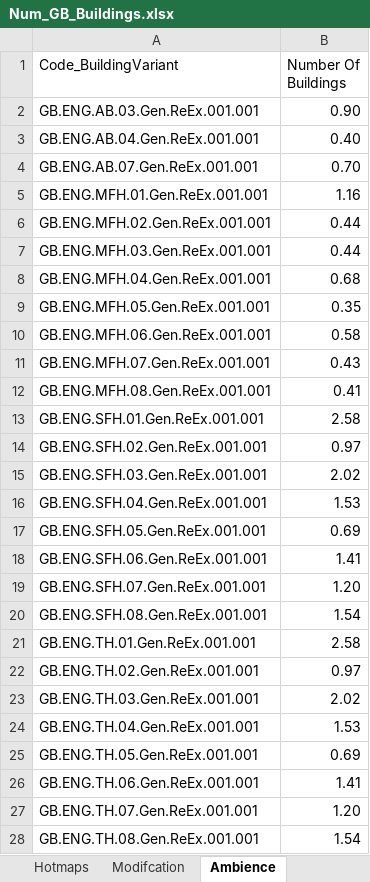
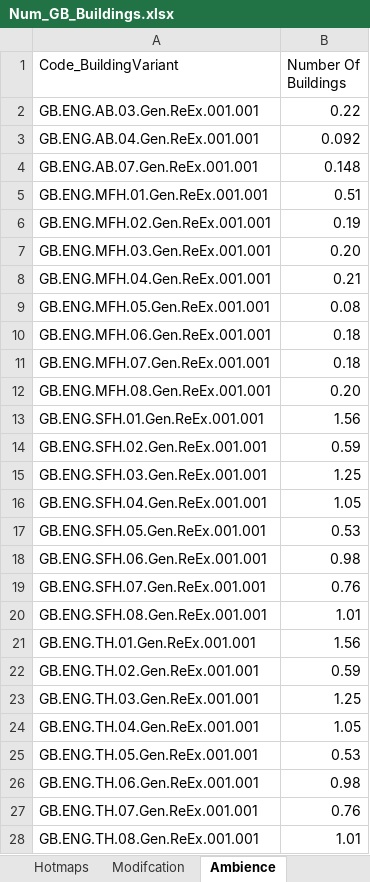
Before and after one commit to enjeeneer/CUBES, an Excel workbook: exp/jack/Data/UK_Data/Num_GB_Buildings.xlsx, sheet Ambience, drawn as a sheet; values as stored, in another font and other column widths than the file's, no borders; the diff names each change by its address in the sheet, - before the commit and + after, or states it on an @@ line.

```diff
--- a/exp/jack/Data/UK_Data/Num_GB_Buildings.xlsx (sheet Ambience)
+++ b/exp/jack/Data/UK_Data/Num_GB_Buildings.xlsx (sheet Ambience)
-B2 (Number Of Buildings): 0.90
+B2 (Number Of Buildings): 0.22
-B3 (Number Of Buildings): 0.40
+B3 (Number Of Buildings): 0.092
-B4 (Number Of Buildings): 0.70
+B4 (Number Of Buildings): 0.148
-B5 (Number Of Buildings): 1.16
+B5 (Number Of Buildings): 0.51
-B6 (Number Of Buildings): 0.44
+B6 (Number Of Buildings): 0.19
-B7 (Number Of Buildings): 0.44
+B7 (Number Of Buildings): 0.20
-B8 (Number Of Buildings): 0.68
+B8 (Number Of Buildings): 0.21
-B9 (Number Of Buildings): 0.35
+B9 (Number Of Buildings): 0.08
-B10 (Number Of Buildings): 0.58
+B10 (Number Of Buildings): 0.18
-B11 (Number Of Buildings): 0.43
+B11 (Number Of Buildings): 0.18
-B12 (Number Of Buildings): 0.41
+B12 (Number Of Buildings): 0.20
-B13 (Number Of Buildings): 2.58
+B13 (Number Of Buildings): 1.56
-B14 (Number Of Buildings): 0.97
+B14 (Number Of Buildings): 0.59
-B15 (Number Of Buildings): 2.02
+B15 (Number Of Buildings): 1.25
-B16 (Number Of Buildings): 1.53
+B16 (Number Of Buildings): 1.05
-B17 (Number Of Buildings): 0.69
+B17 (Number Of Buildings): 0.53
-B18 (Number Of Buildings): 1.41
+B18 (Number Of Buildings): 0.98
-B19 (Number Of Buildings): 1.20
+B19 (Number Of Buildings): 0.76
-B20 (Number Of Buildings): 1.54
+B20 (Number Of Buildings): 1.01
-B21 (Number Of Buildings): 2.58
+B21 (Number Of Buildings): 1.56
-B22 (Number Of Buildings): 0.97
+B22 (Number Of Buildings): 0.59
-B23 (Number Of Buildings): 2.02
+B23 (Number Of Buildings): 1.25
-B24 (Number Of Buildings): 1.53
+B24 (Number Of Buildings): 1.05
-B25 (Number Of Buildings): 0.69
+B25 (Number Of Buildings): 0.53
-B26 (Number Of Buildings): 1.41
+B26 (Number Of Buildings): 0.98
-B27 (Number Of Buildings): 1.20
+B27 (Number Of Buildings): 0.76
-B28 (Number Of Buildings): 1.54
+B28 (Number Of Buildings): 1.01
```
Also changed, not shown: sheet Modifcation, sheet Hotmaps, exp/jack/Data/UK_Data/GB_Ambience.xlsx, exp/jack/Data/UK_Data/hotmaps_num_buildings_GB.xlsx, 3 other files.
